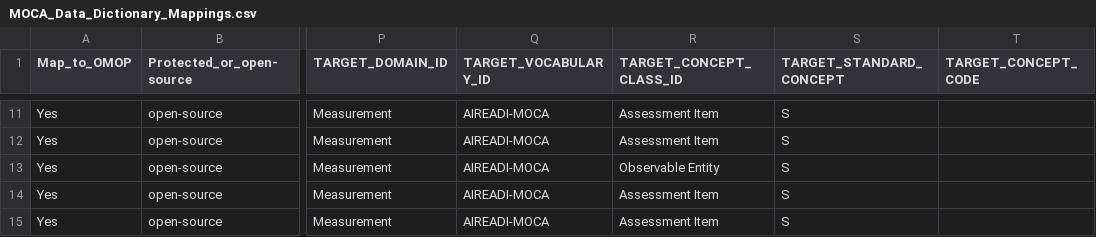
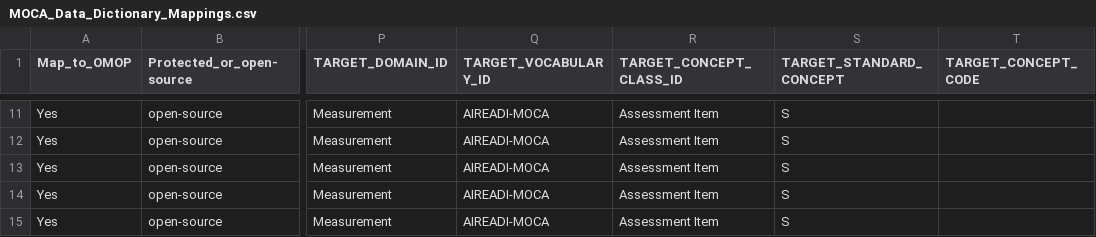
Before and after one commit to AI-READI/DataElementMaps, a CSV file: mappings-csv/MOCA_Data_Dictionary_Mappings/MOCA_Data_Dictionary_Mappings.csv, drawn as a sheet; only a part is shown, gaps mark what is left out; the diff names each change by its address in the sheet, - before the commit and + after, or states it on an @@ line.

Commit message:
0117 MoCA
Reverted Animal name recall task score TARGET_CONCEPT_CLASS_ID to Assessment Item.

```diff
--- a/mappings-csv/MOCA_Data_Dictionary_Mappings/MOCA_Data_Dictionary_Mappings.csv
+++ b/mappings-csv/MOCA_Data_Dictionary_Mappings/MOCA_Data_Dictionary_Mappings.csv
-R13 (TARGET_CONCEPT_CLASS_ID): Observable Entity
+R13 (TARGET_CONCEPT_CLASS_ID): Assessment Item
```
Also changed, not shown: 1 other file.
